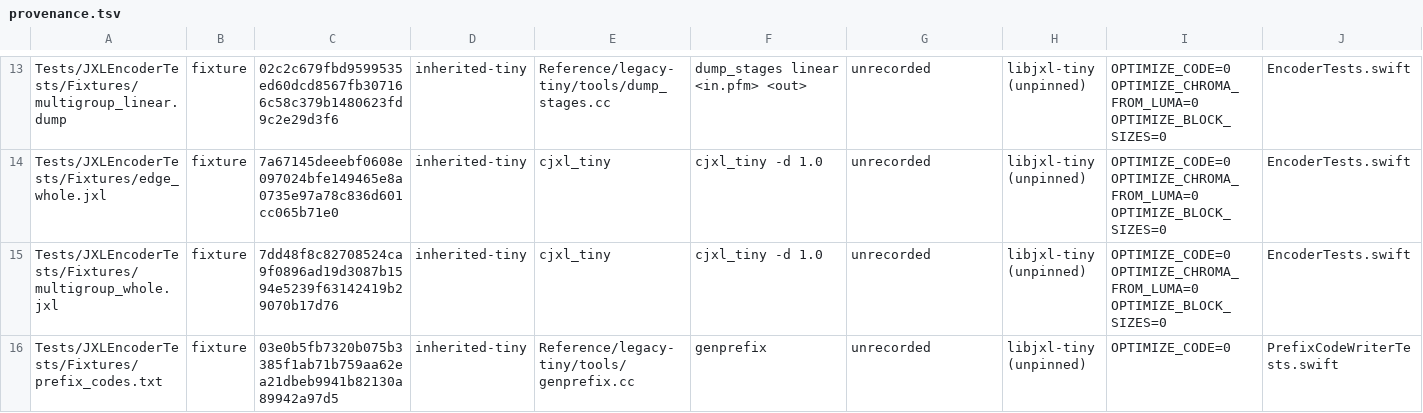
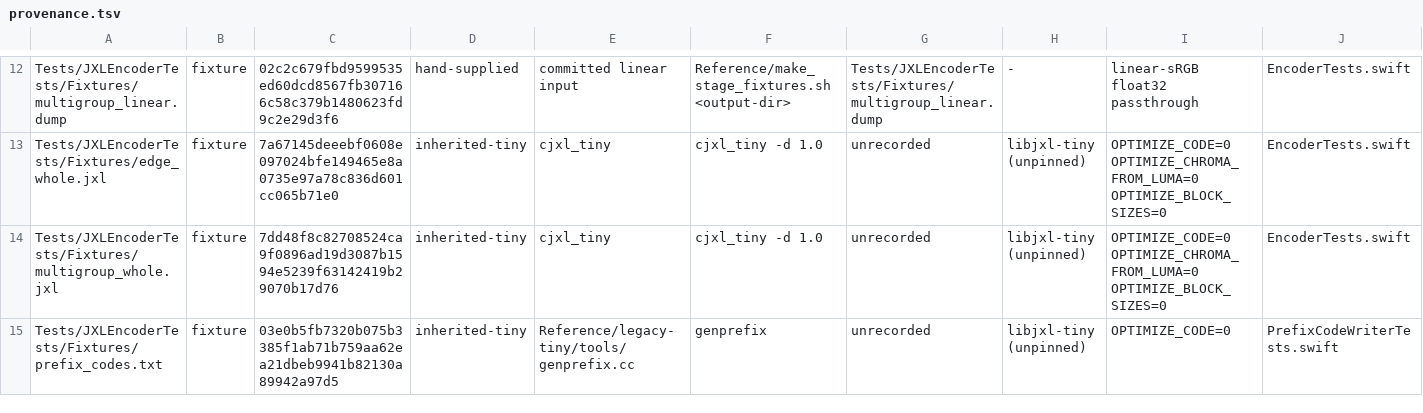
Before and after one commit to germ-network/jxl-encoder-swift, a TSV file: Reference/provenance.tsv, drawn as a sheet; only a part is shown, gaps mark what is left out; addresses are those after the commit; the diff covers the shown part only; the diff names each change by its address in the sheet, - before the commit and + after, or states it on an @@ line.

Commit message:
Regenerate stage fixtures with pinned full libjxl

```diff
--- a/Reference/provenance.tsv
+++ b/Reference/provenance.tsv
-D12: inherited-tiny
+D12: hand-supplied
-E12: Reference/legacy-tiny/tools/dump_stages.cc
+E12: committed linear input
-F12: dump_stages linear <in.pfm> <out>
+F12: Reference/make_stage_fixtures.sh <output-dir>
-G12: unrecorded
+G12: Tests/JXLEncoderTests/Fixtures/multigroup_linear.dump
-H12: libjxl-tiny (unpinned)
+H12: -
-I12: OPTIMIZE_CODE=0 OPTIMIZE_CHROMA_FROM_LUMA=0 OPTIMIZE_BLOCK_SIZES=0
+I12: linear-sRGB float32 passthrough
```
Also changed, not shown: 1 removed row and 34 edited cells elsewhere in this file, 12 other files.
